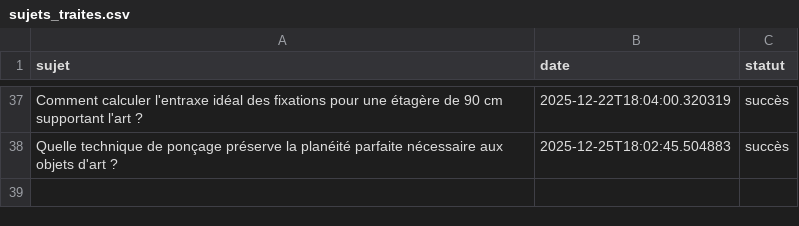
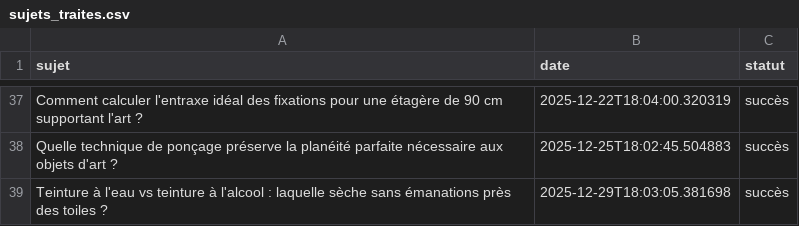
Before and after one commit to Metalosmose21/Biblioth-que-3, a CSV file: sujets_traites.csv, drawn as a sheet; only a part is shown, gaps mark what is left out; the diff names each change by its address in the sheet, - before the commit and + after, or states it on an @@ line.

```diff
--- a/sujets_traites.csv
+++ b/sujets_traites.csv
+row 39: Teinture à l'eau vs teinture à l'alcool : laquelle sèche sans émanations près des toiles ? | 2025-12-29T18:03:05.381698 | succès
```
Also changed, not shown: sujets.csv.
